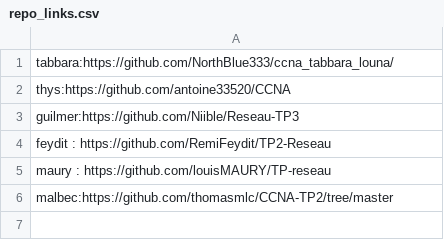
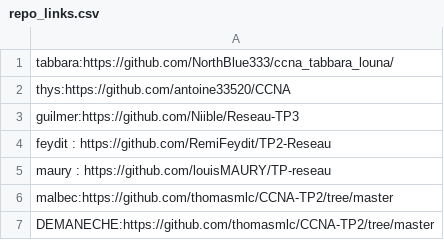
Before and after one commit to vivimouret29/B1-Reseau-2018, a CSV file: tp/3/repo_links.csv, drawn as a sheet; the diff names each change by its address in the sheet, - before the commit and + after, or states it on an @@ line.

Commit message:
add demaneche

```diff
--- a/tp/3/repo_links.csv
+++ b/tp/3/repo_links.csv
+row 7: DEMANECHE:https://github.com/thomasmlc/CCNA-TP2/tree/master
```
